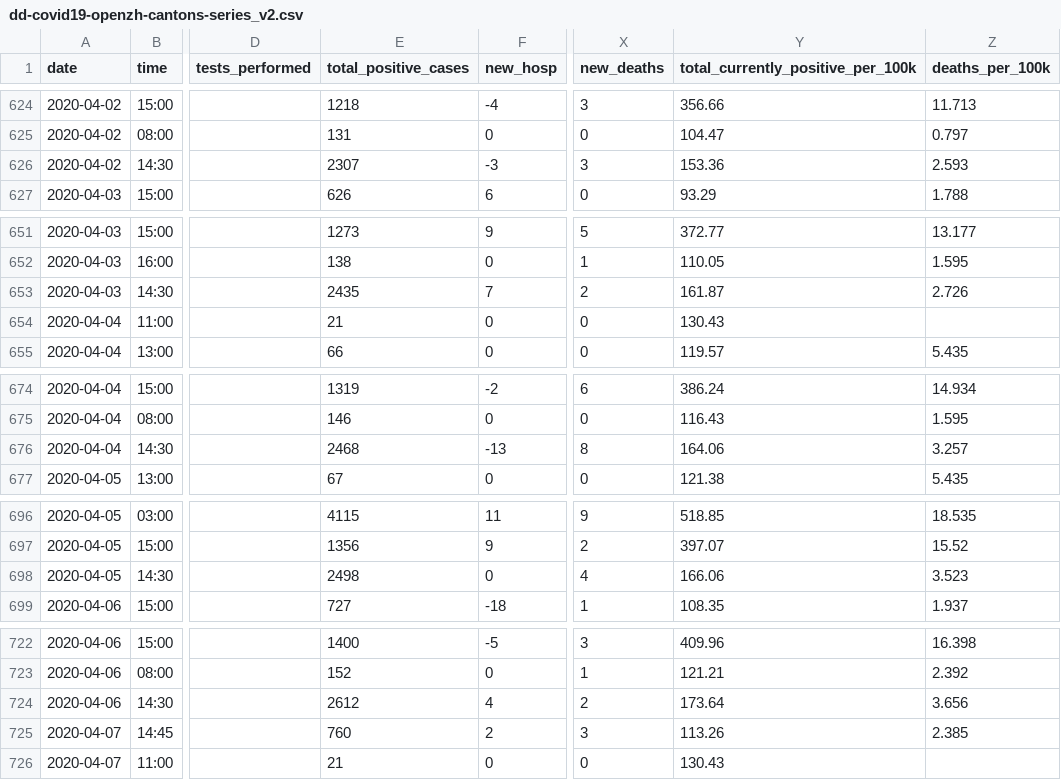
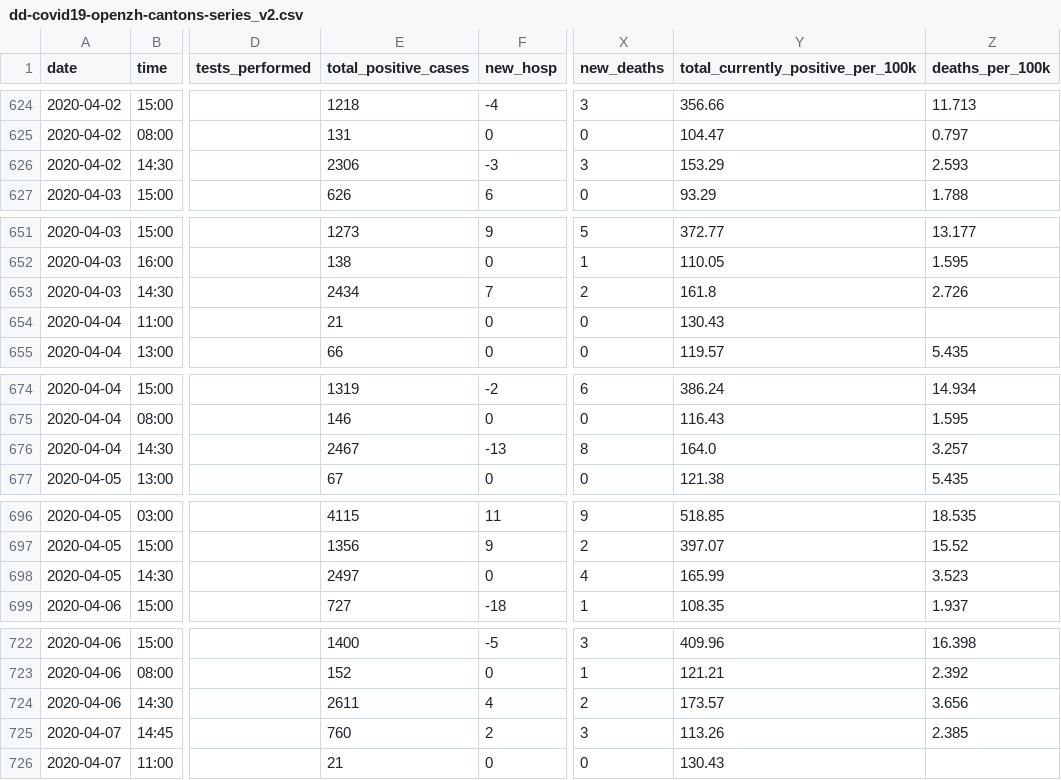
Before and after one commit to tgdbepe4/codvid_19_excel, a CSV file: python-scripts/output_openzh/dd-covid19-openzh-cantons-series_v2.csv, drawn as a sheet; only a part is shown, gaps mark what is left out; the diff covers the shown part only; the diff names each change by its address in the sheet, - before the commit and + after, or states it on an @@ line.

```diff
--- a/python-scripts/output_openzh/dd-covid19-openzh-cantons-series_v2.csv
+++ b/python-scripts/output_openzh/dd-covid19-openzh-cantons-series_v2.csv
-E626 (total_positive_cases): 2307
+E626 (total_positive_cases): 2306
-Y626: 153.36
+Y626: 153.29
-E653 (total_positive_cases): 2435
+E653 (total_positive_cases): 2434
-Y653: 161.87
+Y653: 161.8
-E676 (total_positive_cases): 2468
+E676 (total_positive_cases): 2467
-Y676: 164.06
+Y676: 164.0
-E698 (total_positive_cases): 2498
+E698 (total_positive_cases): 2497
-Y698: 166.06
+Y698: 165.99
-E724 (total_positive_cases): 2612
+E724 (total_positive_cases): 2611
-Y724: 173.64
+Y724: 173.57
```
Also changed, not shown: 1 added row and 40 edited cells elsewhere in this file, python-scripts/output_canton_series/BS-canton-time-series.csv, python-scripts/output_canton_series/ZH-canton-time-series.csv, 30 other files.
